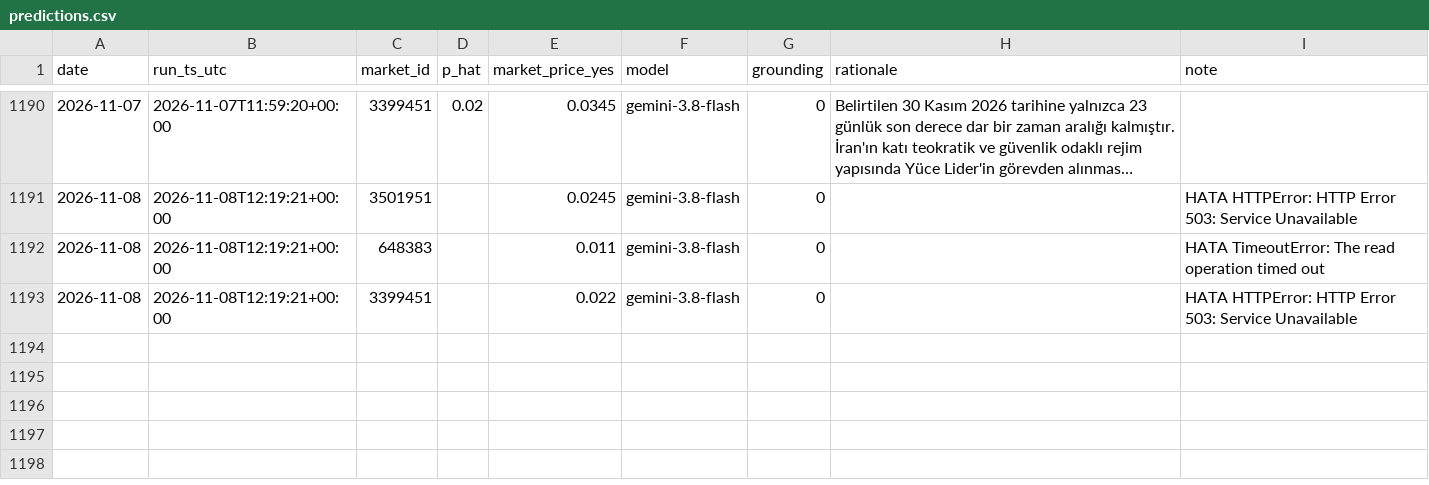
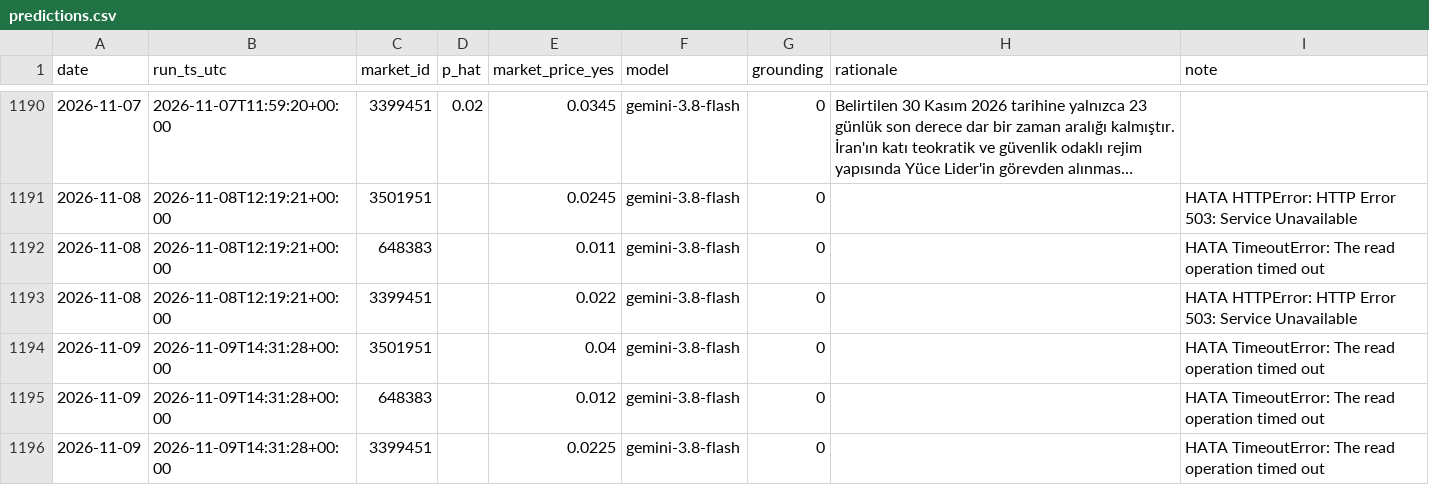
Before and after one commit to ptsertaccalbas-web/pm-deney, a CSV file: data/predictions.csv, drawn as a sheet; only a part is shown, gaps mark what is left out; long unchanged cells end in ….

```diff
--- a/data/predictions.csv
+++ b/data/predictions.csv
@@ -1193 +1193,4 @@ date,run_ts_utc,market_id,p_hat,market_price_yes,model,grounding,rationale,note
 2026-11-08,2026-11-08T12:19:21+00:00,3399451,,0.022,gemini-3.8-flash,0,,HATA HTTPError: HTTP Error 503: Service Unavailable
+2026-11-09,2026-11-09T14:31:28+00:00,3501951,,0.04,gemini-3.8-flash,0,,HATA TimeoutError: The read operation timed out
+2026-11-09,2026-11-09T14:31:28+00:00,648383,,0.012,gemini-3.8-flash,0,,HATA TimeoutError: The read operation timed out
+2026-11-09,2026-11-09T14:31:28+00:00,3399451,,0.0225,gemini-3.8-flash,0,,HATA TimeoutError: The read operation timed out
```
Also changed, not shown: data/run_log.csv, 6 other files.
